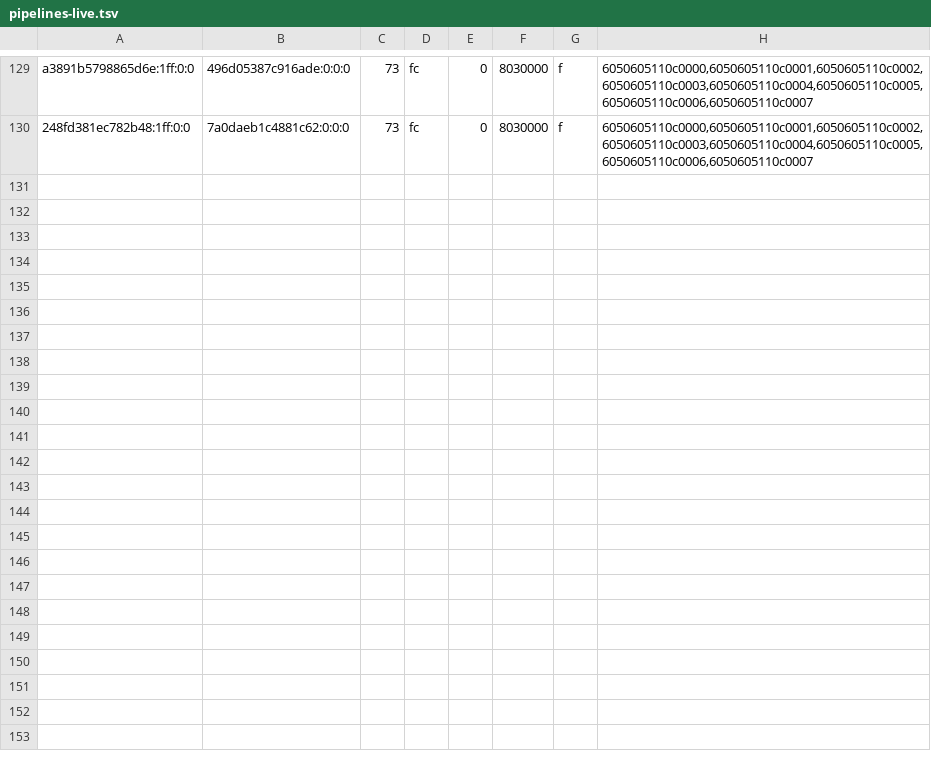
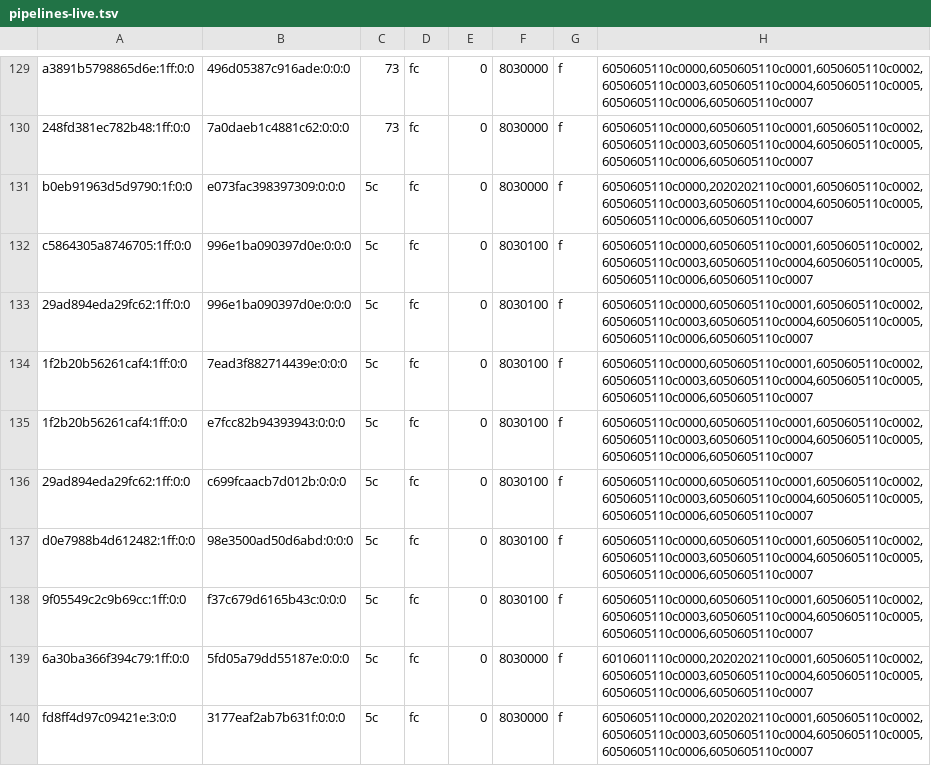
Before and after one commit to justr4mzi/mush8, a TSV file: smoke/39754365055/pipelines-live.tsv, drawn as a sheet; only a part is shown, gaps mark what is left out; the diff names each change by its address in the sheet, - before the commit and + after, or states it on an @@ line.

Commit message:
smoke logs 39754365055

```diff
--- a/smoke/39754365055/pipelines-live.tsv
+++ b/smoke/39754365055/pipelines-live.tsv
+row 131: b0eb91963d5d9790:1f:0:0 | e073fac398397309:0:0:0 | 5c | fc | 0 | 8030000 | f | 6050605110c0000,2020202110c0001,6050605110c0002,6050605110c0003,6050605110c0004,6050605110c0005,6050605110c0006,6050605110c0007
+row 132: c5864305a8746705:1ff:0:0 | 996e1ba090397d0e:0:0:0 | 5c | fc | 0 | 8030100 | f | 6050605110c0000,6050605110c0001,6050605110c0002,6050605110c0003,6050605110c0004,6050605110c0005,6050605110c0006,6050605110c0007
+row 133: 29ad894eda29fc62:1ff:0:0 | 996e1ba090397d0e:0:0:0 | 5c | fc | 0 | 8030100 | f | 6050605110c0000,6050605110c0001,6050605110c0002,6050605110c0003,6050605110c0004,6050605110c0005,6050605110c0006,6050605110c0007
+row 134: 1f2b20b56261caf4:1ff:0:0 | 7ead3f882714439e:0:0:0 | 5c | fc | 0 | 8030100 | f | 6050605110c0000,6050605110c0001,6050605110c0002,6050605110c0003,6050605110c0004,6050605110c0005,6050605110c0006,6050605110c0007
+row 135: 1f2b20b56261caf4:1ff:0:0 | e7fcc82b94393943:0:0:0 | 5c | fc | 0 | 8030100 | f | 6050605110c0000,6050605110c0001,6050605110c0002,6050605110c0003,6050605110c0004,6050605110c0005,6050605110c0006,6050605110c0007
+row 136: 29ad894eda29fc62:1ff:0:0 | c699fcaacb7d012b:0:0:0 | 5c | fc | 0 | 8030100 | f | 6050605110c0000,6050605110c0001,6050605110c0002,6050605110c0003,6050605110c0004,6050605110c0005,6050605110c0006,6050605110c0007
+row 137: d0e7988b4d612482:1ff:0:0 | 98e3500ad50d6abd:0:0:0 | 5c | fc | 0 | 8030100 | f | 6050605110c0000,6050605110c0001,6050605110c0002,6050605110c0003,6050605110c0004,6050605110c0005,6050605110c0006,6050605110c0007
+row 138: 9f05549c2c9b69cc:1ff:0:0 | f37c679d6165b43c:0:0:0 | 5c | fc | 0 | 8030100 | f | 6050605110c0000,6050605110c0001,6050605110c0002,6050605110c0003,6050605110c0004,6050605110c0005,6050605110c0006,6050605110c0007
+row 139: 6a30ba366f394c79:1ff:0:0 | 5fd05a79dd55187e:0:0:0 | 5c | fc | 0 | 8030000 | f | 6010601110c0000,2020202110c0001,6050605110c0002,6050605110c0003,6050605110c0004,6050605110c0005,6050605110c0006,6050605110c0007
+row 140: fd8ff4d97c09421e:3:0:0 | 3177eaf2ab7b631f:0:0:0 | 5c | fc | 0 | 8030000 | f | 6050605110c0000,2020202110c0001,6050605110c0002,6050605110c0003,6050605110c0004,6050605110c0005,6050605110c0006,6050605110c0007
```
Also changed, not shown: 8 other files.
